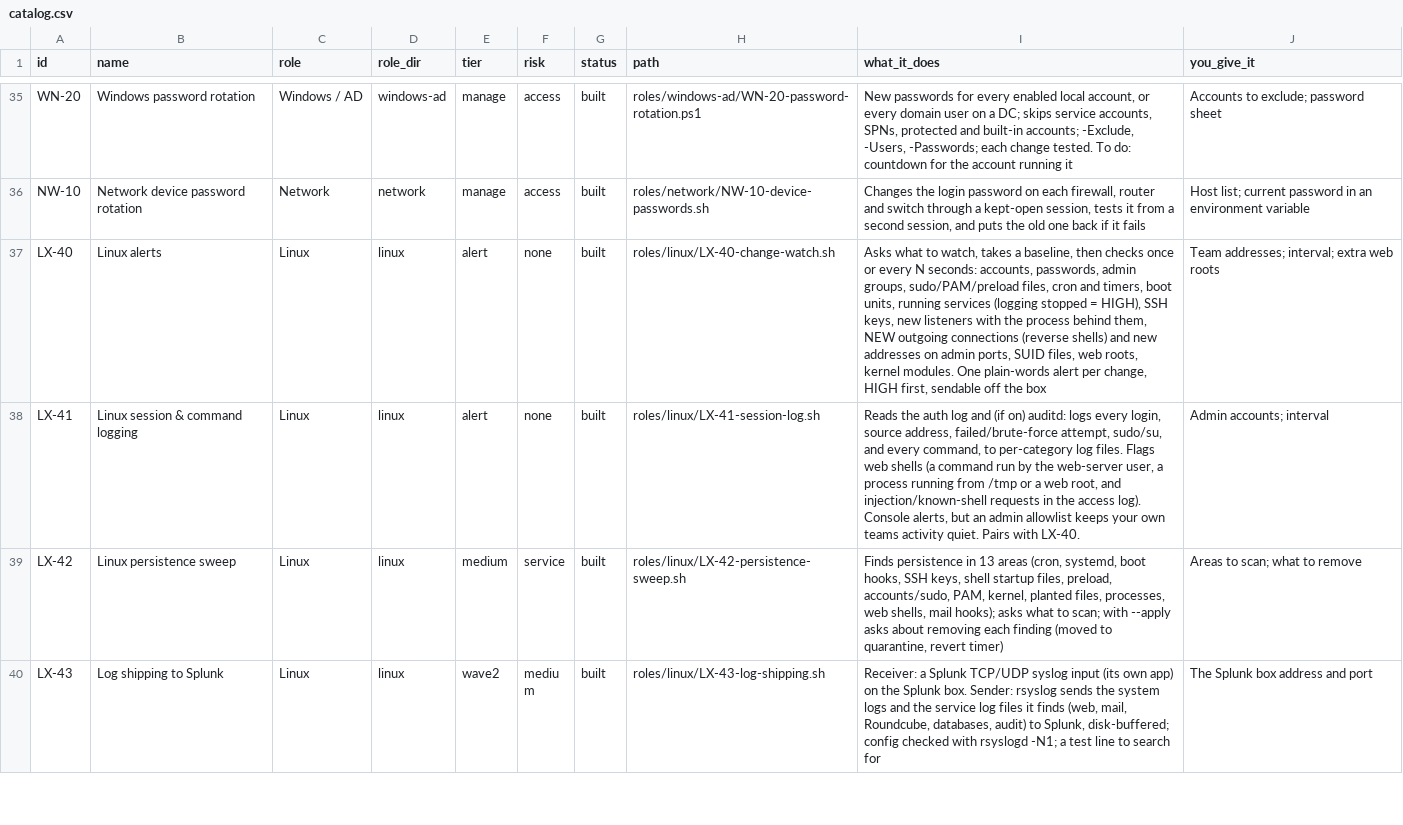
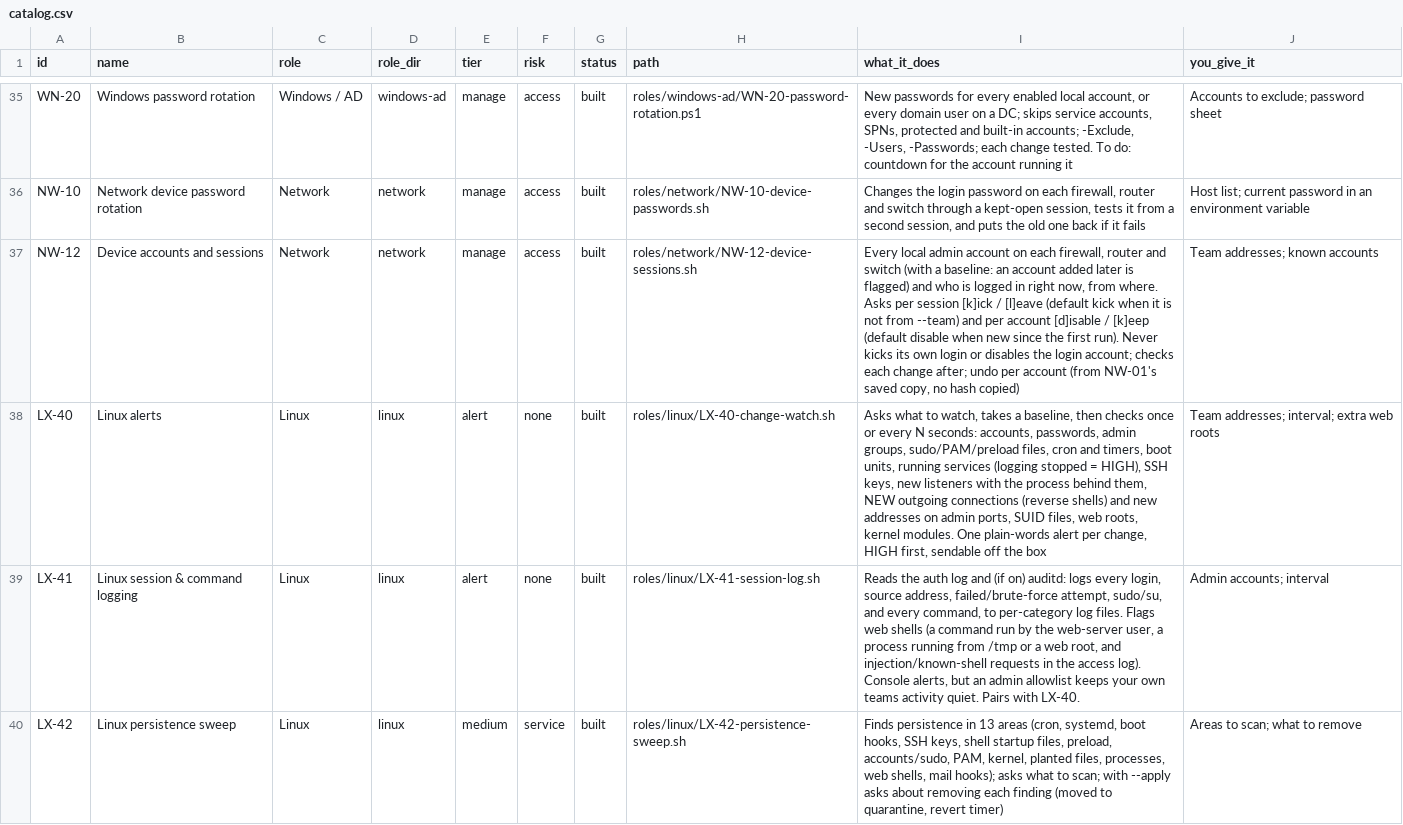
Before and after one commit to Terminality/sdgsdgsdg, a CSV file: docs/catalog.csv, drawn as a sheet; only a part is shown, gaps mark what is left out; the shorter side is filled out with more unchanged rows; the diff names each change by its address in the sheet, - before the commit and + after, or states it on an @@ line.

```diff
--- a/docs/catalog.csv
+++ b/docs/catalog.csv
+row 37: NW-12 | Device accounts and sessions | Network | network | manage | access | built | roles/network/NW-12-device-sessions.sh | Every local admin account on each firewall, router and switch (with a baseline: an account added later is flagged) and who is logged in right now, from where. Asks per session [k]ick / [l]eave (default kick when it is not from --team) and per account [d]isable / [k]eep (default disable when new since the first run). Never kicks its own login or disables the login account; checks each change after; undo per account (from NW-01's saved copy, no hash copied) | Team addresses; known accounts
```
Also changed, not shown: 9 other files.
